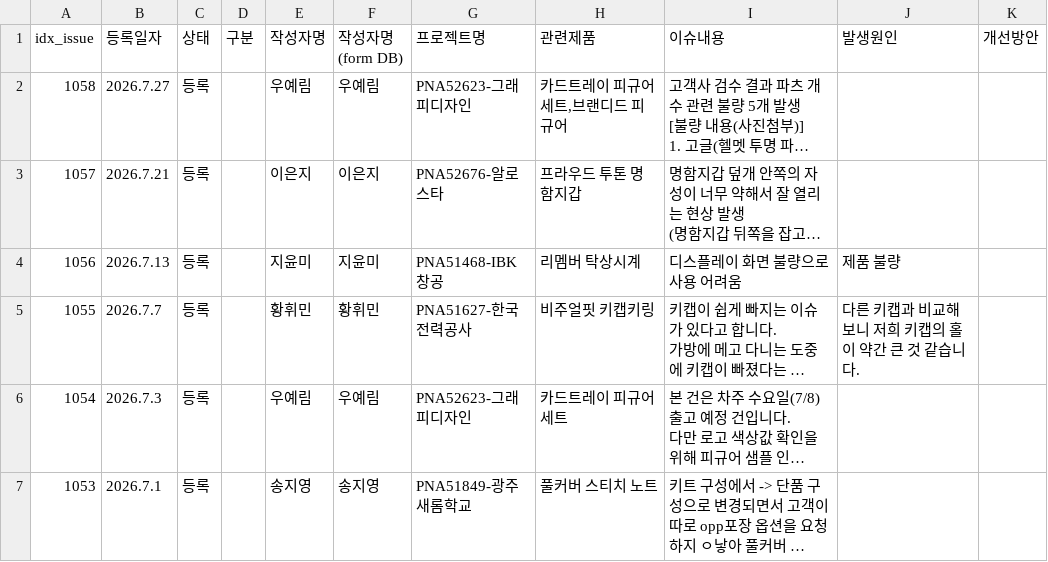
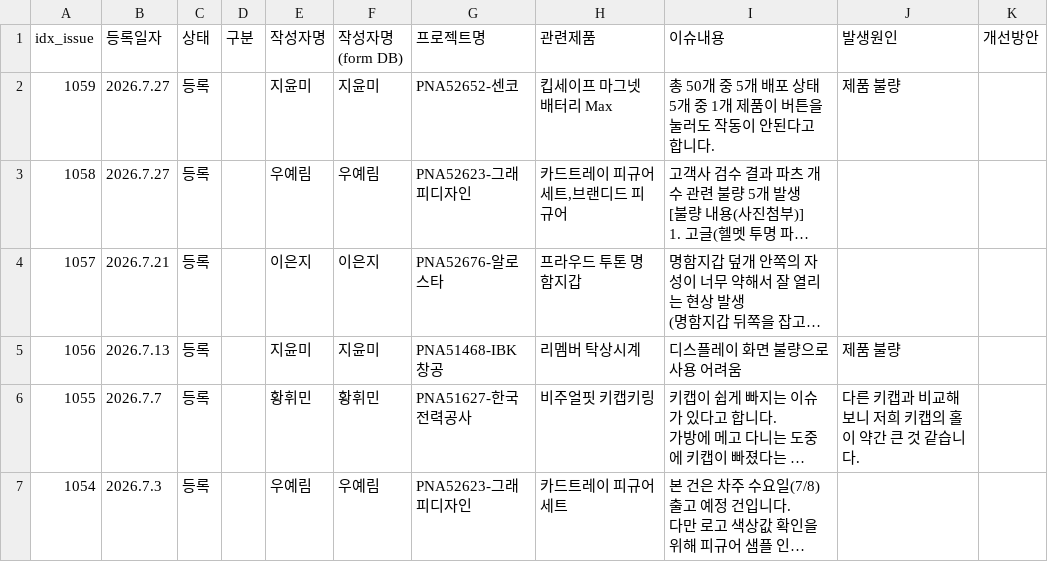
Before and after one commit to nanyounglee/SCMDASHBOARD, a CSV file: CSV/ci.csv, drawn as a sheet; only a part is shown; the shorter side is filled out with more unchanged rows; long unchanged cells end in …; ↵ is a line break in a cell; the diff names each change by its address in the sheet, - before the commit and + after, or states it on an @@ line.

Commit message:
Add files via upload

```diff
--- a/CSV/ci.csv
+++ b/CSV/ci.csv
+row 2: 1059 | 2026.7.27 | 등록 |  | 지윤미 | 지윤미 | PNA52652-센코 | 킵세이프 마그넷 배터리 Max | 총 50개 중 5개 배포 상태 ↵ 5개 중 1개 제품이 버튼을 눌러도 작동이 안된다고 합니다. | 제품 불량
```
